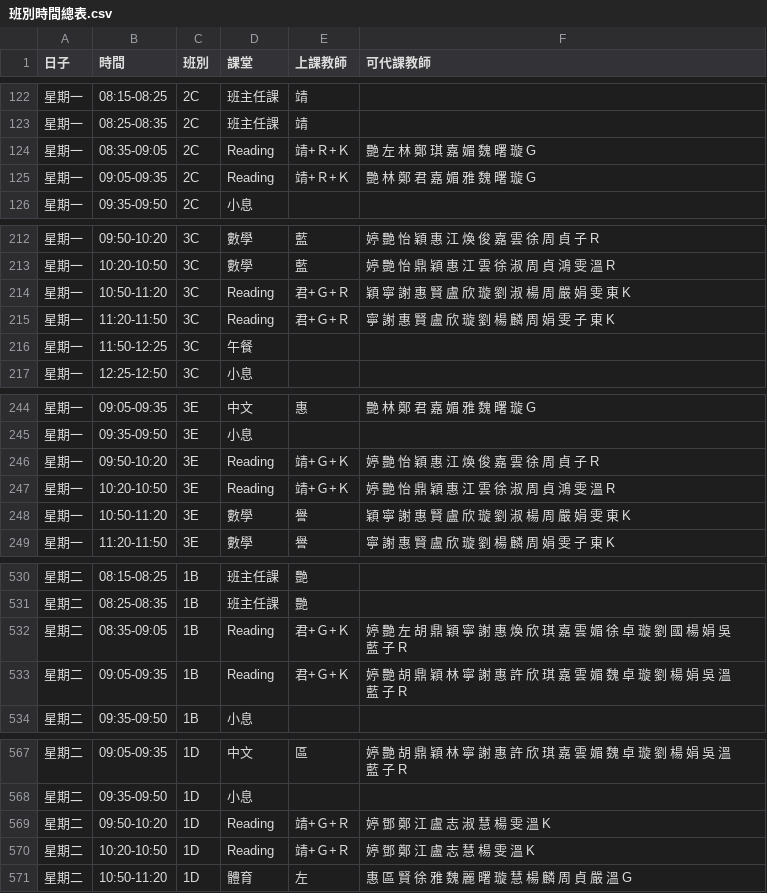
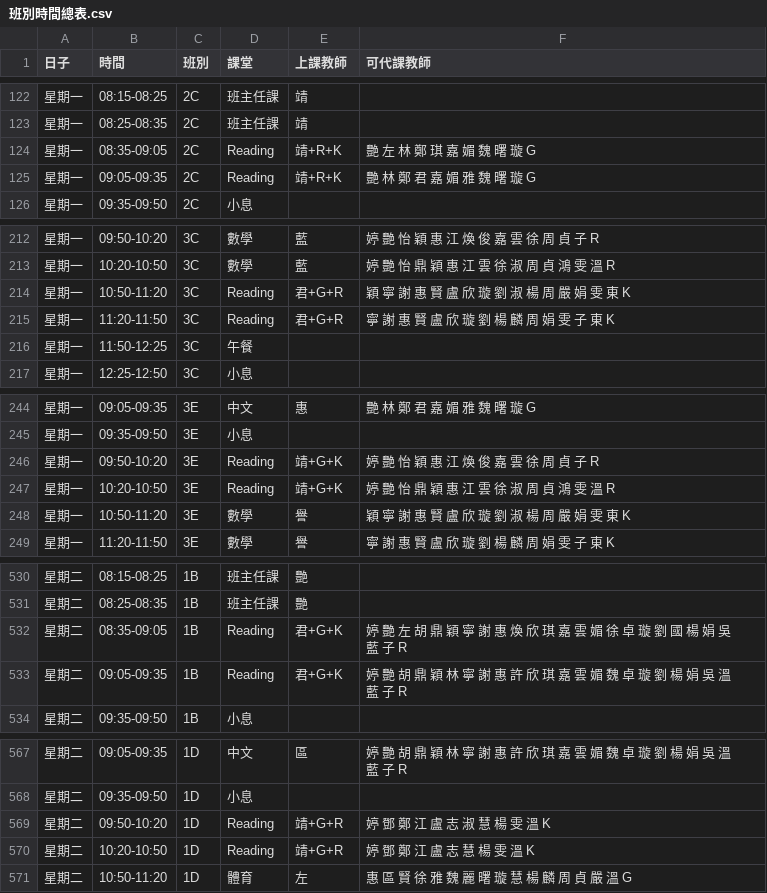
Before and after one commit to lamkh1219/Course-Inquiry-System, a CSV file: 班別時間總表.csv, drawn as a sheet; only a part is shown, gaps mark what is left out; the diff covers the shown part only.

Commit message:
Add files via upload

```diff
--- a/班別時間總表.csv
+++ b/班別時間總表.csv
@@ -123,4 +123,4 @@
 星期一,08:25-08:35,2C,班主任課,靖,
-星期一,08:35-09:05,2C,Reading,靖+Ｒ+Ｋ,艷 左 林 鄭 琪 嘉 媚 魏 曙 璇 G
-星期一,09:05-09:35,2C,Reading,靖+Ｒ+Ｋ,艷 林 鄭 君 嘉 媚 雅 魏 曙 璇 G
+星期一,08:35-09:05,2C,Reading,靖+R+K,艷 左 林 鄭 琪 嘉 媚 魏 曙 璇 G
+星期一,09:05-09:35,2C,Reading,靖+R+K,艷 林 鄭 君 嘉 媚 雅 魏 曙 璇 G
 星期一,09:35-09:50,2C,小息,,
@@ -213,4 +213,4 @@
 星期一,10:20-10:50,3C,數學,藍,婷 艷 怡 鼎 穎 惠 江 雲 徐 淑 周 貞 鴻 雯 溫 R
-星期一,10:50-11:20,3C,Reading,君+Ｇ+Ｒ,穎 寧 謝 惠 賢 盧 欣 璇 劉 淑 楊 周 嚴 娟 雯 東 K
-星期一,11:20-11:50,3C,Reading,君+Ｇ+Ｒ,寧 謝 惠 賢 盧 欣 璇 劉 楊 麟 周 娟 雯 子 東 K
+星期一,10:50-11:20,3C,Reading,君+G+R,穎 寧 謝 惠 賢 盧 欣 璇 劉 淑 楊 周 嚴 娟 雯 東 K
+星期一,11:20-11:50,3C,Reading,君+G+R,寧 謝 惠 賢 盧 欣 璇 劉 楊 麟 周 娟 雯 子 東 K
 星期一,11:50-12:25,3C,午餐,,
@@ -245,4 +245,4 @@
 星期一,09:35-09:50,3E,小息,,
-星期一,09:50-10:20,3E,Reading,靖+Ｇ+Ｋ,婷 艷 怡 穎 惠 江 煥 俊 嘉 雲 徐 周 貞 子 R
-星期一,10:20-10:50,3E,Reading,靖+Ｇ+Ｋ,婷 艷 怡 鼎 穎 惠 江 雲 徐 淑 周 貞 鴻 雯 溫 R
+星期一,09:50-10:20,3E,Reading,靖+G+K,婷 艷 怡 穎 惠 江 煥 俊 嘉 雲 徐 周 貞 子 R
+星期一,10:20-10:50,3E,Reading,靖+G+K,婷 艷 怡 鼎 穎 惠 江 雲 徐 淑 周 貞 鴻 雯 溫 R
 星期一,10:50-11:20,3E,數學,譽,穎 寧 謝 惠 賢 盧 欣 璇 劉 淑 楊 周 嚴 娟 雯 東 K
@@ -531,4 +531,4 @@
 星期二,08:25-08:35,1B,班主任課,艷,
-星期二,08:35-09:05,1B,Reading,君+Ｇ+Ｋ,婷 艷 左 胡 鼎 穎 寧 謝 惠 煥 欣 琪 嘉 雲 媚 徐 卓 璇 劉 國 楊 娟 吳 藍 子 R
-星期二,09:05-09:35,1B,Reading,君+Ｇ+Ｋ,婷 艷 胡 鼎 穎 林 寧 謝 惠 許 欣 琪 嘉 雲 媚 魏 卓 璇 劉 楊 娟 吳 溫 藍 子 R
+星期二,08:35-09:05,1B,Reading,君+G+K,婷 艷 左 胡 鼎 穎 寧 謝 惠 煥 欣 琪 嘉 雲 媚 徐 卓 璇 劉 國 楊 娟 吳 藍 子 R
+星期二,09:05-09:35,1B,Reading,君+G+K,婷 艷 胡 鼎 穎 林 寧 謝 惠 許 欣 琪 嘉 雲 媚 魏 卓 璇 劉 楊 娟 吳 溫 藍 子 R
 星期二,09:35-09:50,1B,小息,,
@@ -568,4 +568,4 @@
 星期二,09:35-09:50,1D,小息,,
-星期二,09:50-10:20,1D,Reading,靖+Ｇ+Ｒ,婷 鄧 鄭 江 盧 志 淑 慧 楊 雯 溫 K
-星期二,10:20-10:50,1D,Reading,靖+Ｇ+Ｒ,婷 鄧 鄭 江 盧 志 慧 楊 雯 溫 K
+星期二,09:50-10:20,1D,Reading,靖+G+R,婷 鄧 鄭 江 盧 志 淑 慧 楊 雯 溫 K
+星期二,10:20-10:50,1D,Reading,靖+G+R,婷 鄧 鄭 江 盧 志 慧 楊 雯 溫 K
 星期二,10:50-11:20,1D,體育,左,惠 區 賢 徐 雅 魏 麗 曙 璇 慧 楊 麟 周 貞 嚴 溫 G
```
Also changed, not shown: 17 edited cells elsewhere in this file.
